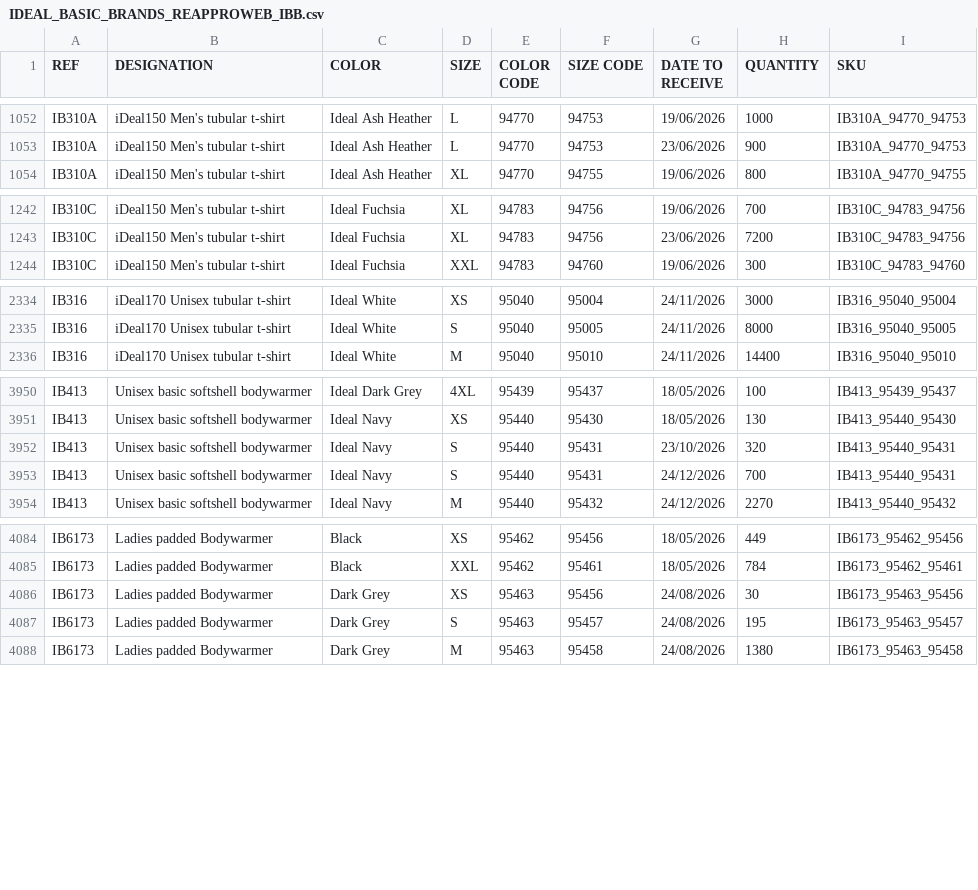
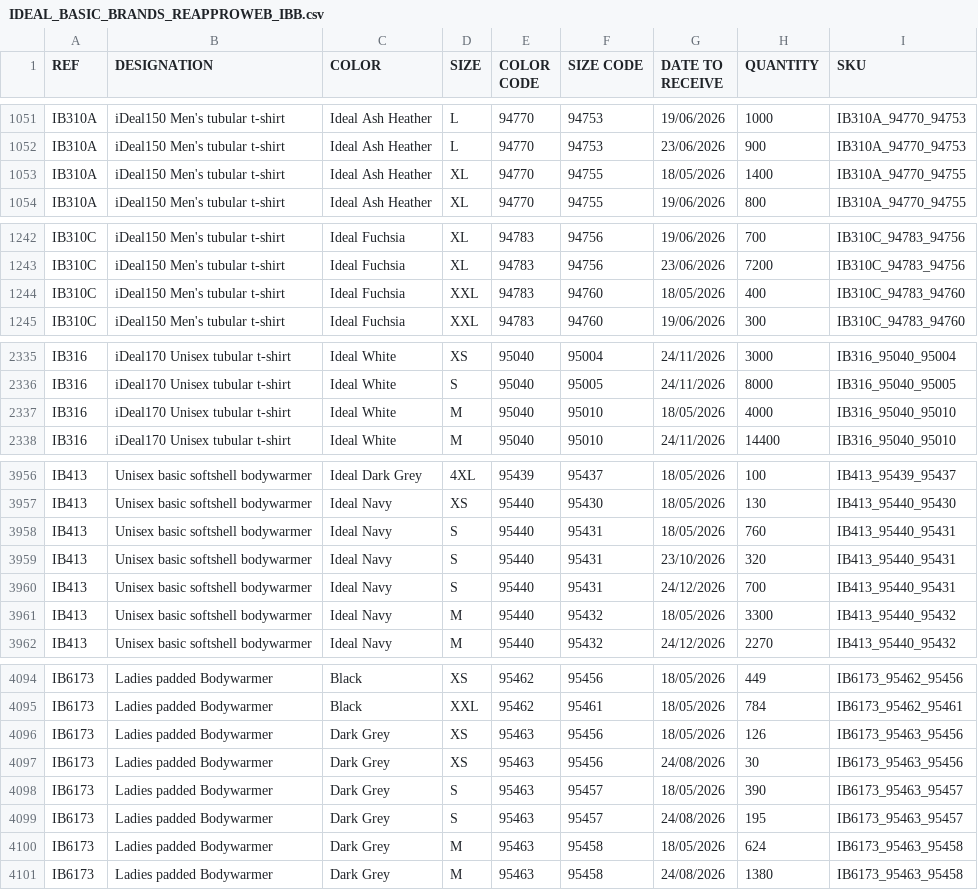
Before and after one commit to PerrinT31/iDealBasic-Stock, a CSV file: public/IDEAL_BASIC_BRANDS_REAPPROWEB_IBB.csv, drawn as a sheet; only a part is shown, gaps mark what is left out; the diff covers the shown part only.

```diff
--- a/public/IDEAL_BASIC_BRANDS_REAPPROWEB_IBB.csv
+++ b/public/IDEAL_BASIC_BRANDS_REAPPROWEB_IBB.csv
@@ -1053,2 +1052,3 @@ IB310A;iDeal150 Men's tubular t-shirt;Ideal Ash Heather;L;94770;94753;19/06/2026
 IB310A;iDeal150 Men's tubular t-shirt;Ideal Ash Heather;L;94770;94753;23/06/2026;900;IB310A_94770_94753
+IB310A;iDeal150 Men's tubular t-shirt;Ideal Ash Heather;XL;94770;94755;18/05/2026;1400;IB310A_94770_94755
 IB310A;iDeal150 Men's tubular t-shirt;Ideal Ash Heather;XL;94770;94755;19/06/2026;800;IB310A_94770_94755
@@ -1243,2 +1243,3 @@ IB310C;iDeal150 Men's tubular t-shirt;Ideal Fuchsia;XL;94783;94756;19/06/2026;70
 IB310C;iDeal150 Men's tubular t-shirt;Ideal Fuchsia;XL;94783;94756;23/06/2026;7200;IB310C_94783_94756
+IB310C;iDeal150 Men's tubular t-shirt;Ideal Fuchsia;XXL;94783;94760;18/05/2026;400;IB310C_94783_94760
 IB310C;iDeal150 Men's tubular t-shirt;Ideal Fuchsia;XXL;94783;94760;19/06/2026;300;IB310C_94783_94760
@@ -2335,2 +2336,3 @@ IB316;iDeal170 Unisex tubular t-shirt;Ideal White;XS;95040;95004;24/11/2026;3000
 IB316;iDeal170 Unisex tubular t-shirt;Ideal White;S;95040;95005;24/11/2026;8000;IB316_95040_95005
+IB316;iDeal170 Unisex tubular t-shirt;Ideal White;M;95040;95010;18/05/2026;4000;IB316_95040_95010
 IB316;iDeal170 Unisex tubular t-shirt;Ideal White;M;95040;95010;24/11/2026;14400;IB316_95040_95010
@@ -3951,4 +3957,6 @@ IB413;Unisex basic softshell bodywarmer;Ideal Dark Grey;4XL;95439;95437;18/05/20
 IB413;Unisex basic softshell bodywarmer;Ideal Navy;XS;95440;95430;18/05/2026;130;IB413_95440_95430
+IB413;Unisex basic softshell bodywarmer;Ideal Navy;S;95440;95431;18/05/2026;760;IB413_95440_95431
 IB413;Unisex basic softshell bodywarmer;Ideal Navy;S;95440;95431;23/10/2026;320;IB413_95440_95431
 IB413;Unisex basic softshell bodywarmer;Ideal Navy;S;95440;95431;24/12/2026;700;IB413_95440_95431
+IB413;Unisex basic softshell bodywarmer;Ideal Navy;M;95440;95432;18/05/2026;3300;IB413_95440_95432
 IB413;Unisex basic softshell bodywarmer;Ideal Navy;M;95440;95432;24/12/2026;2270;IB413_95440_95432
@@ -4085,4 +4095,7 @@ IB6173;Ladies padded Bodywarmer;Black;XS;95462;95456;18/05/2026;449;IB6173_95462
 IB6173;Ladies padded Bodywarmer;Black;XXL;95462;95461;18/05/2026;784;IB6173_95462_95461
+IB6173;Ladies padded Bodywarmer;Dark Grey;XS;95463;95456;18/05/2026;126;IB6173_95463_95456
 IB6173;Ladies padded Bodywarmer;Dark Grey;XS;95463;95456;24/08/2026;30;IB6173_95463_95456
+IB6173;Ladies padded Bodywarmer;Dark Grey;S;95463;95457;18/05/2026;390;IB6173_95463_95457
 IB6173;Ladies padded Bodywarmer;Dark Grey;S;95463;95457;24/08/2026;195;IB6173_95463_95457
+IB6173;Ladies padded Bodywarmer;Dark Grey;M;95463;95458;18/05/2026;624;IB6173_95463_95458
 IB6173;Ladies padded Bodywarmer;Dark Grey;M;95463;95458;24/08/2026;1380;IB6173_95463_95458
```
Also changed, not shown: 10 added rows, 2 removed rows and 15 edited cells elsewhere in this file.
